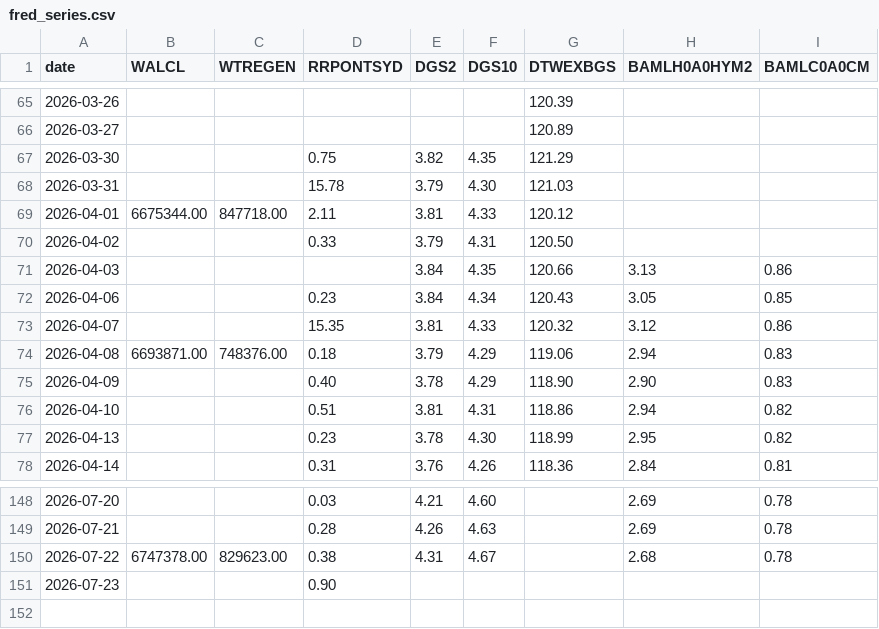
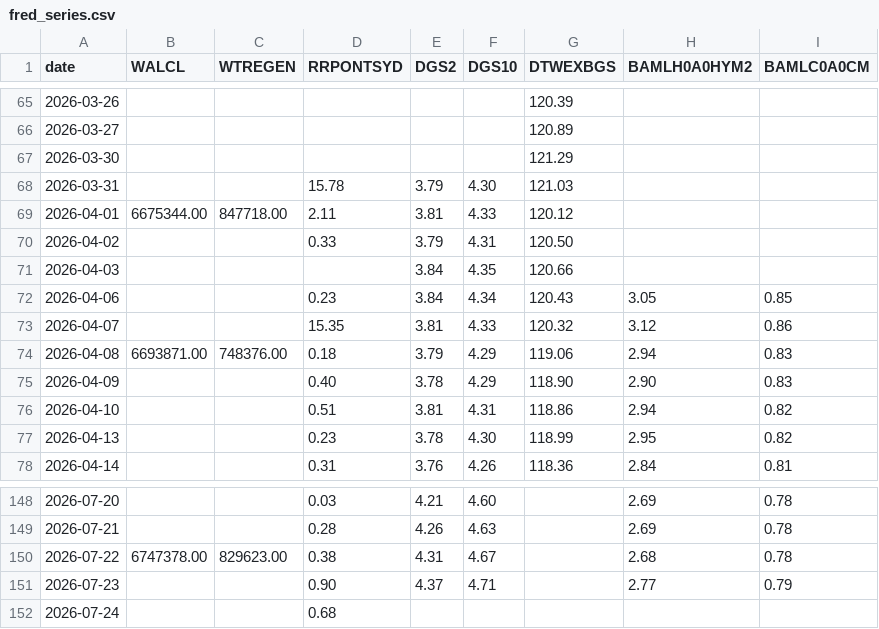
Before and after one commit to 8wy88kzpj9-pixel/hull-price-pipeline, a CSV file: data/fred_series.csv, drawn as a sheet; only a part is shown, gaps mark what is left out.

```diff
--- a/data/fred_series.csv
+++ b/data/fred_series.csv
@@ -66,3 +66,3 @@ date,WALCL,WTREGEN,RRPONTSYD,DGS2,DGS10,DTWEXBGS,BAMLH0A0HYM2,BAMLC0A0CM
 2026-03-27,,,,,,120.89,,
-2026-03-30,,,0.75,3.82,4.35,121.29,,
+2026-03-30,,,,,,121.29,,
 2026-03-31,,,15.78,3.79,4.30,121.03,,
@@ -70,3 +70,3 @@ date,WALCL,WTREGEN,RRPONTSYD,DGS2,DGS10,DTWEXBGS,BAMLH0A0HYM2,BAMLC0A0CM
 2026-04-02,,,0.33,3.79,4.31,120.50,,
-2026-04-03,,,,3.84,4.35,120.66,3.13,0.86
+2026-04-03,,,,3.84,4.35,120.66,,
 2026-04-06,,,0.23,3.84,4.34,120.43,3.05,0.85
@@ -150,2 +150,3 @@ date,WALCL,WTREGEN,RRPONTSYD,DGS2,DGS10,DTWEXBGS,BAMLH0A0HYM2,BAMLC0A0CM
 2026-07-22,6747378.00,829623.00,0.38,4.31,4.67,,2.68,0.78
-2026-07-23,,,0.90,,,,,
+2026-07-23,,,0.90,4.37,4.71,,2.77,0.79
+2026-07-24,,,0.68,,,,,
```
Also changed, not shown: data/_manifest.csv, data/breadth.csv, 2 other files.
